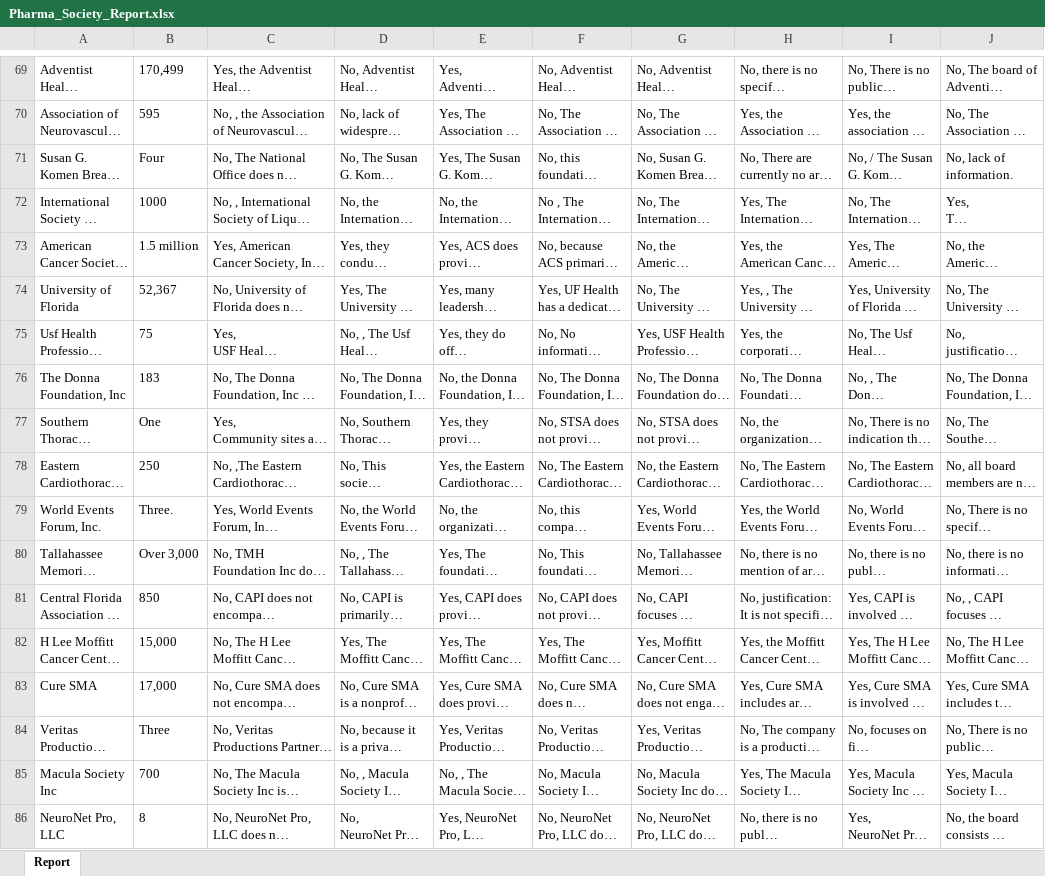
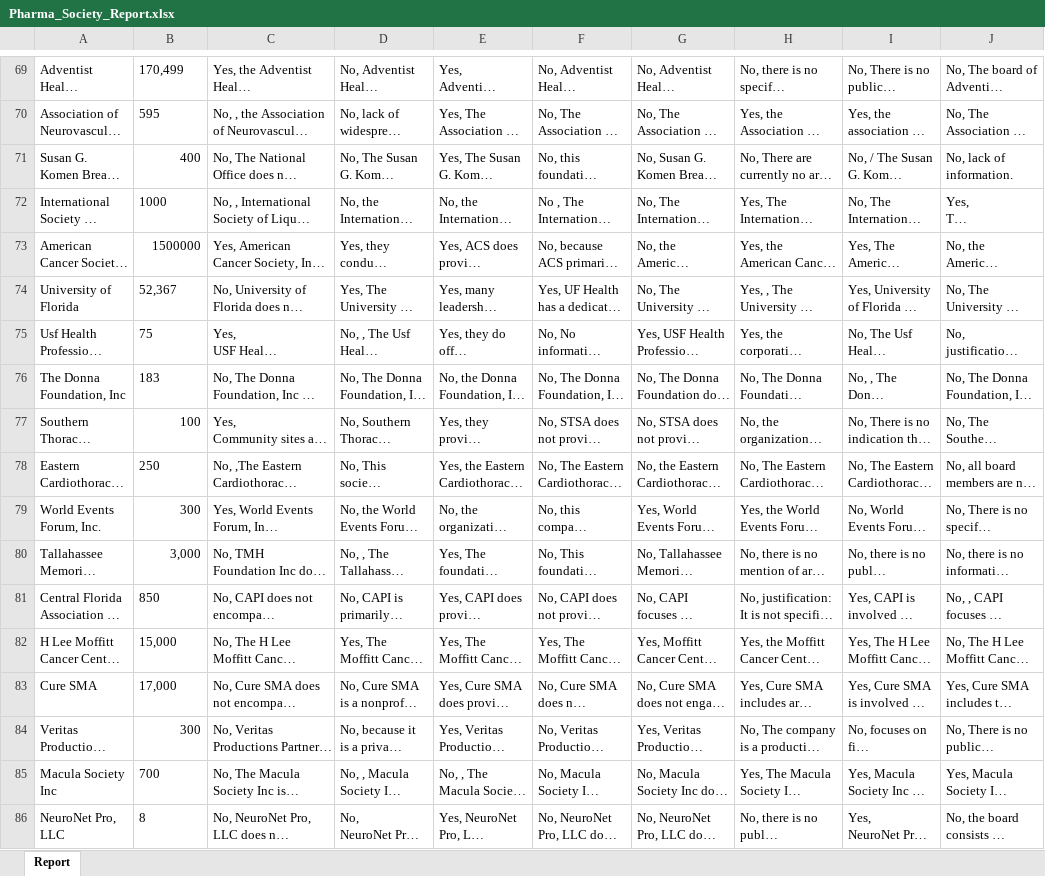
Before and after one commit to kushagraaery/USMApocbot, an Excel workbook: Pharma_Society_Report.xlsx, sheet Report, drawn as a sheet; only a part is shown, gaps mark what is left out; long unchanged cells end in …; values as stored, in another font and other column widths than the file's, no borders; the diff covers the shown part only; the diff names each change by its address in the sheet, - before the commit and + after, or states it on an @@ line.

Commit message:
Add files via upload

```diff
--- a/Pharma_Society_Report.xlsx (sheet Report)
+++ b/Pharma_Society_Report.xlsx (sheet Report)
-B71: Four
+B71: 400
-B73: 1.5 million
+B73: 1500000
-B77: One
+B77: 100
-B79: Three.
+B79: 300
-B80: Over 3,000
+B80: 3,000
-B84: Three
+B84: 300
```
Also changed, not shown: 29 edited cells elsewhere in this sheet.
